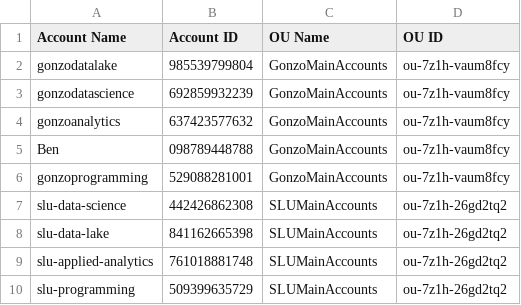
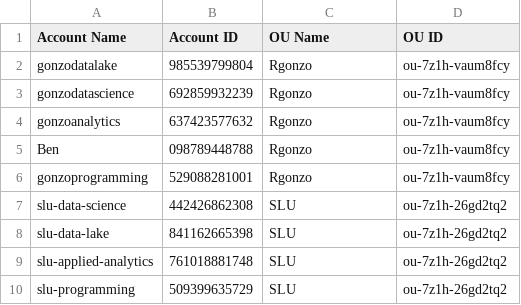
Before and after one commit to gonzalezben81/aws-accounts, a CSV file: org_units_accounts.csv, drawn as a sheet.

```diff
--- a/org_units_accounts.csv
+++ b/org_units_accounts.csv
@@ -1,10 +1,10 @@
 Account Name,Account ID,OU Name,OU ID
-"gonzodatalake","985539799804","GonzoMainAccounts","ou-7z1h-vaum8fcy"
-"gonzodatascience","692859932239","GonzoMainAccounts","ou-7z1h-vaum8fcy"
-"gonzoanalytics","637423577632","GonzoMainAccounts","ou-7z1h-vaum8fcy"
-"Ben","098789448788","GonzoMainAccounts","ou-7z1h-vaum8fcy"
-"gonzoprogramming","529088281001","GonzoMainAccounts","ou-7z1h-vaum8fcy"
-"slu-data-science","442426862308","SLUMainAccounts","ou-7z1h-26gd2tq2"
-"slu-data-lake","841162665398","SLUMainAccounts","ou-7z1h-26gd2tq2"
-"slu-applied-analytics","761018881748","SLUMainAccounts","ou-7z1h-26gd2tq2"
-"slu-programming","509399635729","SLUMainAccounts","ou-7z1h-26gd2tq2"
+"gonzodatalake","985539799804","Rgonzo","ou-7z1h-vaum8fcy"
+"gonzodatascience","692859932239","Rgonzo","ou-7z1h-vaum8fcy"
+"gonzoanalytics","637423577632","Rgonzo","ou-7z1h-vaum8fcy"
+"Ben","098789448788","Rgonzo","ou-7z1h-vaum8fcy"
+"gonzoprogramming","529088281001","Rgonzo","ou-7z1h-vaum8fcy"
+"slu-data-science","442426862308","SLU","ou-7z1h-26gd2tq2"
+"slu-data-lake","841162665398","SLU","ou-7z1h-26gd2tq2"
+"slu-applied-analytics","761018881748","SLU","ou-7z1h-26gd2tq2"
+"slu-programming","509399635729","SLU","ou-7z1h-26gd2tq2"
```
Also changed, not shown: 1 other file.
